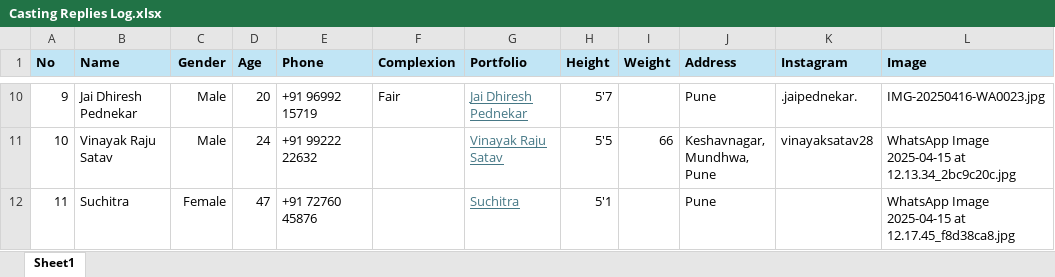
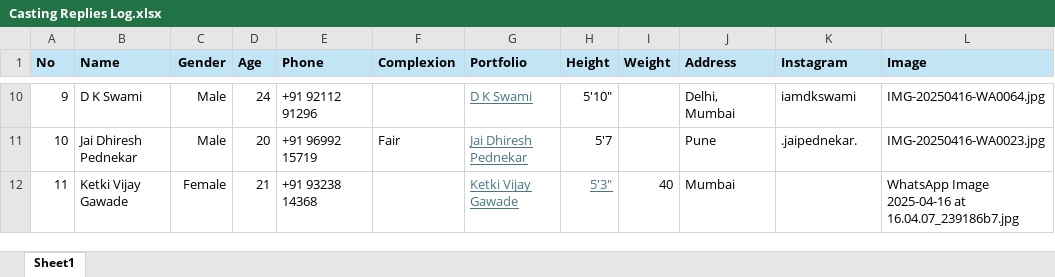
Before and after one commit to kshitijyadav96/casting-log, an Excel workbook: src/assets/Casting Replies Log.xlsx, sheet Sheet1, drawn as a sheet; only a part is shown, gaps mark what is left out; values as stored, in another font and other column widths than the file's, no borders; table styles not drawn; the diff covers the shown part only; the diff names each change by its address in the sheet, - before the commit and + after, or states it on an @@ line.

```diff
--- a/src/assets/Casting Replies Log.xlsx (sheet Sheet1)
+++ b/src/assets/Casting Replies Log.xlsx (sheet Sheet1)
-B10 (Name): Jai Dhiresh Pednekar
+B10 (Name): D K Swami
-D10 (Age): 20
+D10 (Age): 24
-E10 (Phone): +91 96992 15719
+E10 (Phone): +91 92112 91296
-F10 (Complexion): Fair
+F10 (Complexion): (empty)
-G10 (Portfolio): Jai Dhiresh Pednekar
+G10 (Portfolio): D K Swami
-H10 (Height): 5'7
+H10 (Height): 5'10"
-J10 (Address): Pune
+J10 (Address): Delhi, Mumbai
-K10 (Instagram): .jaipednekar.
+K10 (Instagram): iamdkswami
-L10 (Image): IMG-20250416-WA0023.jpg
+L10 (Image): IMG-20250416-WA0064.jpg
-B11 (Name): Vinayak Raju Satav
+B11 (Name): Jai Dhiresh Pednekar
-D11 (Age): 24
+D11 (Age): 20
-E11 (Phone): +91 99222 22632
+E11 (Phone): +91 96992 15719
-F11 (Complexion): (empty)
+F11 (Complexion): Fair
-G11 (Portfolio): Vinayak Raju Satav
+G11 (Portfolio): Jai Dhiresh Pednekar
-H11 (Height): 5'5
+H11 (Height): 5'7
-I11 (Weight): 66
+I11 (Weight): (empty)
-J11 (Address): Keshavnagar, Mundhwa, Pune
+J11 (Address): Pune
-K11 (Instagram): vinayaksatav28
+K11 (Instagram): .jaipednekar.
-L11 (Image): WhatsApp Image 2025-04-15 at 12.13.34_2bc9c20c.jpg
+L11 (Image): IMG-20250416-WA0023.jpg
-B12 (Name): Suchitra
+B12 (Name): Ketki Vijay Gawade
-D12 (Age): 47
+D12 (Age): 21
-E12 (Phone): +91 72760 45876
+E12 (Phone): +91 93238 14368
-G12 (Portfolio): Suchitra
+G12 (Portfolio): Ketki Vijay Gawade
-H12 (Height): 5'1
+H12 (Height): 5'3"
@@ H12 underline: off → on, text colour: black → #467886 @@
-I12 (Weight): (empty)
+I12 (Weight): 40
-J12 (Address): Pune
+J12 (Address): Mumbai
-L12 (Image): WhatsApp Image 2025-04-15 at 12.17.45_f8d38ca8.jpg
+L12 (Image): WhatsApp Image 2025-04-16 at 16.04.07_239186b7.jpg
```
Also changed, not shown: 362 edited cells and cell formats elsewhere in this sheet.
